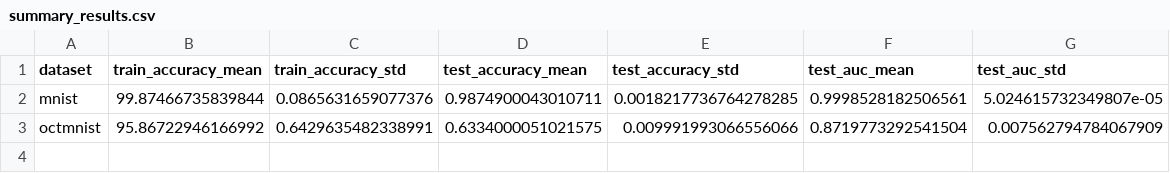
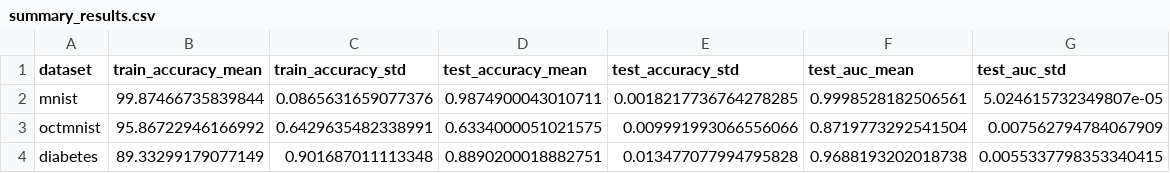
Before and after one commit to Jeanne26/ReconstructionNet, a CSV file: src/summary_results.csv, drawn as a sheet.

Commit message:
add diabetes results

```diff
--- a/src/summary_results.csv
+++ b/src/summary_results.csv
@@ -3 +3,2 @@ mnist,99.87466735839844,0.0865631659077376,0.9874900043010711,0.0018217736764278
 octmnist,95.86722946166992,0.6429635482338991,0.6334000051021575,0.009991993066556066,0.8719773292541504,0.007562794784067909
+diabetes,89.33299179077149,0.901687011113348,0.8890200018882751,0.013477077994795828,0.9688193202018738,0.0055337798353340415
```
Also changed, not shown: 45 other files.
